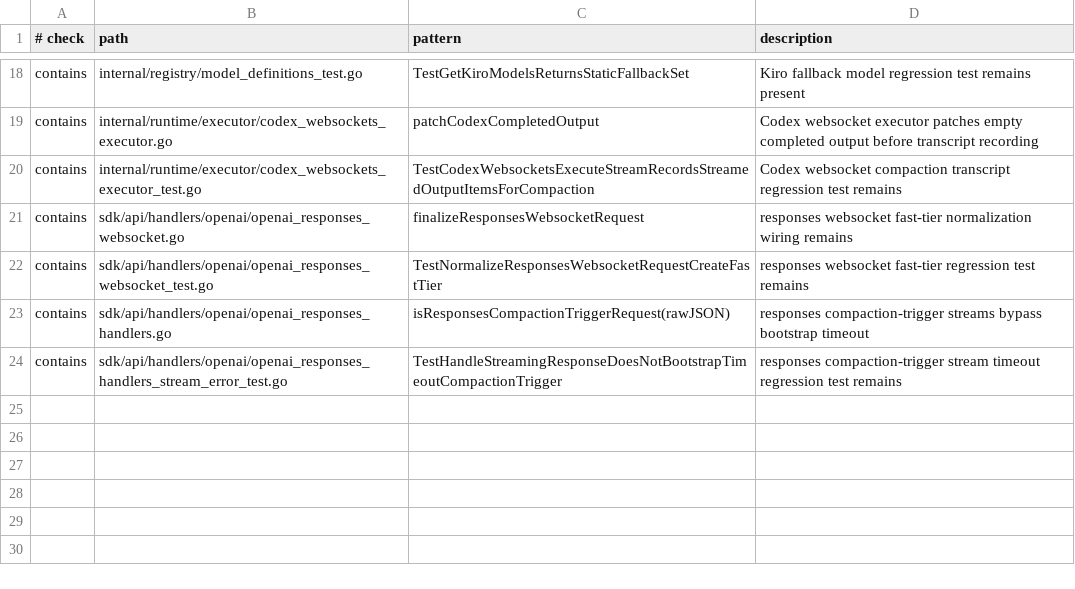
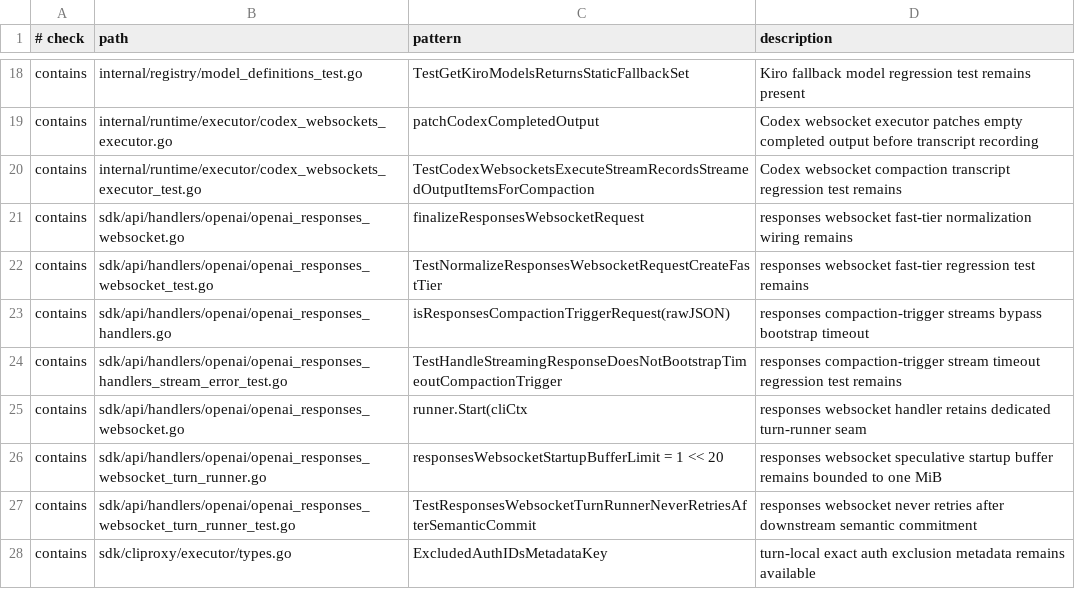
Before and after one commit to unstableneutron/CLIProxyAPIPlus, a TSV file: .github/upstream-sync-invariants.tsv, drawn as a sheet; only a part is shown, gaps mark what is left out; the diff names each change by its address in the sheet, - before the commit and + after, or states it on an @@ line.

Commit message:
Add WebSocket turn recovery runner
Route Responses WebSocket turns through a bounded pre-commit runner that buffers lifecycle events, degrades provider-bound state monotonically, and excludes only failed auth IDs while leaving scheduler policy intact.

Keep the upstream-shaped forwarder responsible for accepted output restoration and promote session state only after completion. Remove idle upstream-disconnect coupling and cover planner, runner, metadata, scheduler, and integration behavior.

```diff
--- a/.github/upstream-sync-invariants.tsv
+++ b/.github/upstream-sync-invariants.tsv
+row 25: contains | sdk/api/handlers/openai/openai_responses_websocket.go | runner.Start(cliCtx | responses websocket handler retains dedicated turn-runner seam
+row 26: contains | sdk/api/handlers/openai/openai_responses_websocket_turn_runner.go | responsesWebsocketStartupBufferLimit = 1 << 20 | responses websocket speculative startup buffer remains bounded to one MiB
+row 27: contains | sdk/api/handlers/openai/openai_responses_websocket_turn_runner_test.go | TestResponsesWebsocketTurnRunnerNeverRetriesAfterSemanticCommit | responses websocket never retries after downstream semantic commitment
+row 28: contains | sdk/cliproxy/executor/types.go | ExcludedAuthIDsMetadataKey | turn-local exact auth exclusion metadata remains available
```
Also changed, not shown: .github/upstream-sync-dropped-symbols.tsv, 11 other files.
